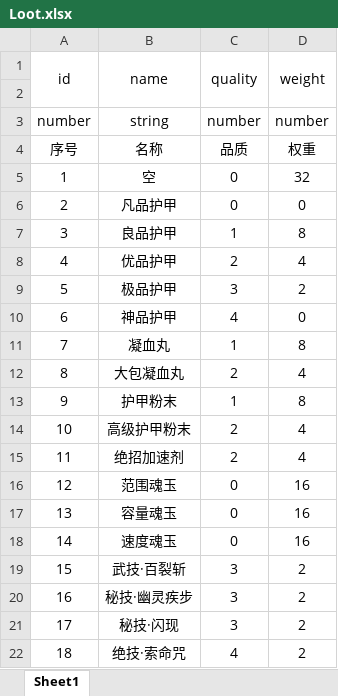
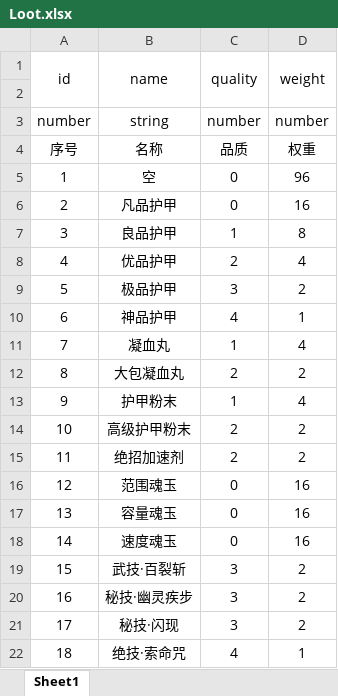
Before and after one commit to MageAcademy/Steam-Multiplayer-Template, an Excel workbook: Excel/Loot.xlsx, sheet Sheet1, drawn as a sheet; values as stored, in another font and other column widths than the file's, no borders; the diff names each change by its address in the sheet, - before the commit and + after, or states it on an @@ line.

Commit message:
Loot HUD and bug fix

```diff
--- a/Excel/Loot.xlsx (sheet Sheet1)
+++ b/Excel/Loot.xlsx (sheet Sheet1)
-D5 (weight): 32
+D5 (weight): 96
-D6 (weight): 0
+D6 (weight): 16
-D10 (weight): 0
+D10 (weight): 1
-D11 (weight): 8
+D11 (weight): 4
-D12 (weight): 4
+D12 (weight): 2
-D13 (weight): 8
+D13 (weight): 4
-D14:D15 (weight): 4
+D14:D15 (weight): 2
-D22 (weight): 2
+D22 (weight): 1
```
Also changed, not shown: 19 other files.
